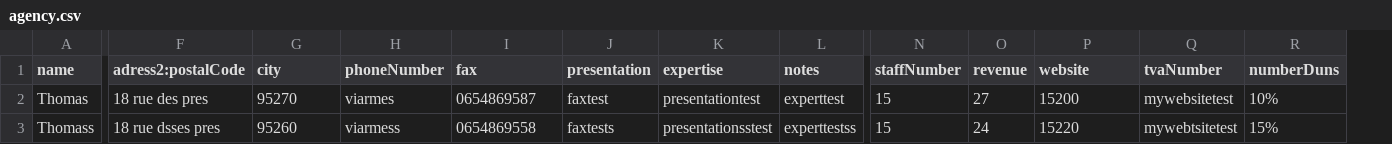
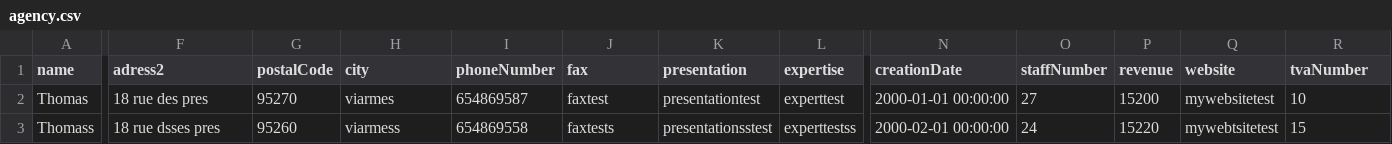
Before and after one commit to kresers/3W_Awards, a CSV file: back/src/BackBundle/DataFixtures/csv/agency.csv, drawn as a sheet; only a part is shown, gaps mark what is left out; removed rows and columns are numbered as before the commit, all else as after; the diff covers the shown part only; the diff names each change by its address in the sheet, - before the commit and + after, or states it on an @@ line.

```diff
--- a/back/src/BackBundle/DataFixtures/csv/agency.csv
+++ b/back/src/BackBundle/DataFixtures/csv/agency.csv
+column N (creationDate), rows 2-3: 2000-01-01 00:00:00 | 2000-02-01 00:00:00
-column R (numberDuns), rows 2-3: 10% | 15%
-F1: adress2:postalCode
+F1: adress2
-G1: city
+G1: postalCode
-H1: phoneNumber
+H1: city
-I1: fax
+I1: phoneNumber
-J1: presentation
+J1: fax
-K1: expertise
+K1: presentation
-L1: notes
+L1: expertise
-I2 (phoneNumber): 0654869587
+I2 (phoneNumber): 654869587
-O2 (staffNumber): 15
+O2 (staffNumber): 27
-P2 (revenue): 27
+P2 (revenue): 15200
-Q2 (website): 15200
+Q2 (website): mywebsitetest
-R2 (tvaNumber): mywebsitetest
+R2 (tvaNumber): 10
-I3 (phoneNumber): 0654869558
+I3 (phoneNumber): 654869558
-O3 (staffNumber): 15
+O3 (staffNumber): 24
-P3 (revenue): 24
+P3 (revenue): 15220
-Q3 (website): 15220
+Q3 (website): mywebtsitetest
-R3 (tvaNumber): mywebtsitetest
+R3 (tvaNumber): 15
```
Also changed, not shown: 2 edited cells elsewhere in this file, back/src/UserBundle/DataFixtures/csv/users.csv, 7 other files.
